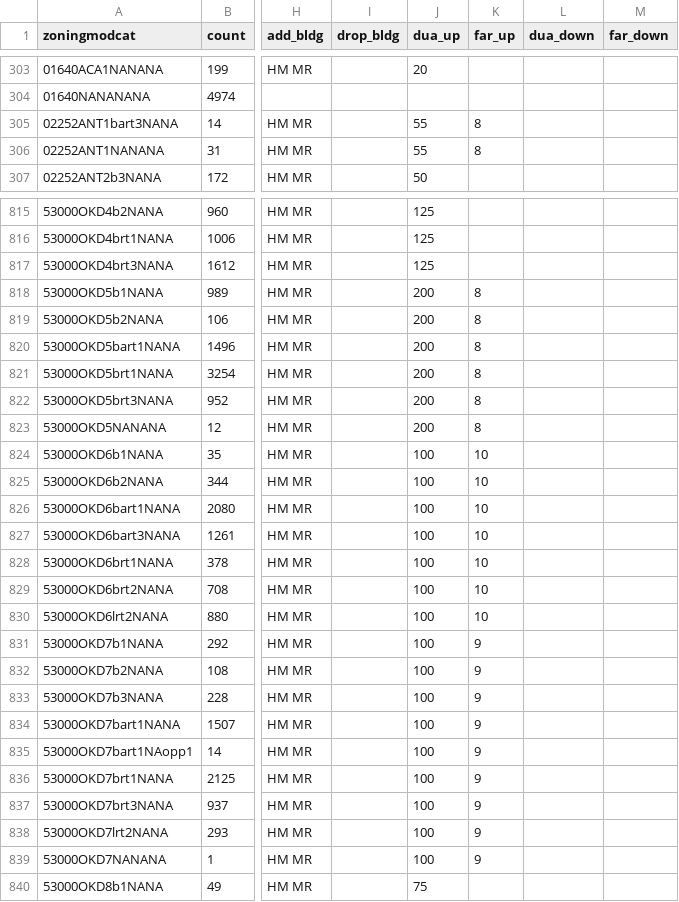
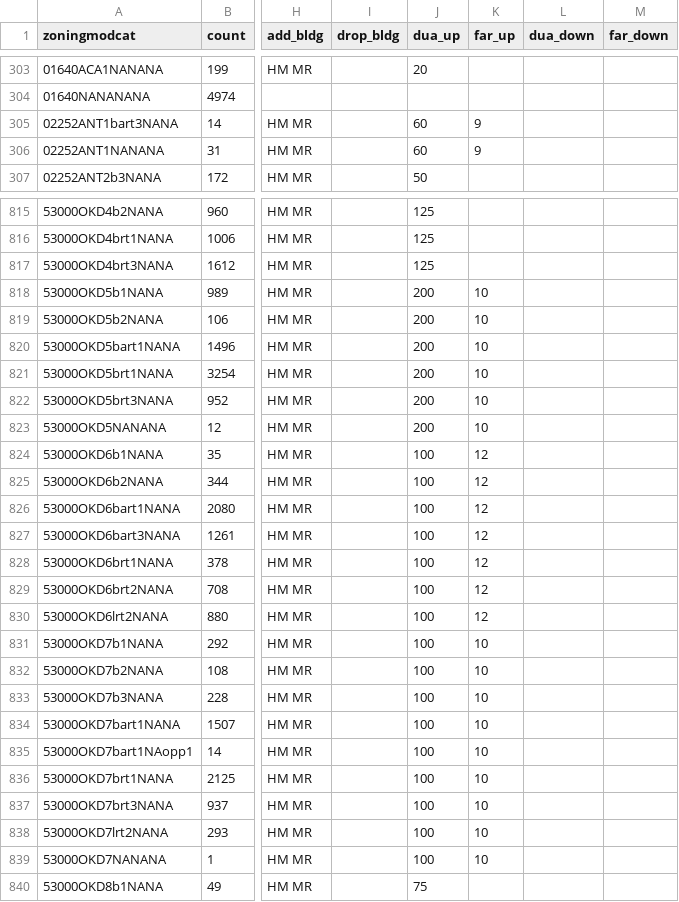
Before and after one commit to UDST/bayarea_urbansim, a CSV file: data/zoning_mods_4.csv, drawn as a sheet; only a part is shown, gaps mark what is left out; the diff covers the shown part only; the diff names each change by its address in the sheet, - before the commit and + after, or states it on an @@ line.

```diff
--- a/data/zoning_mods_4.csv
+++ b/data/zoning_mods_4.csv
-J305:J306 (dua_up): 55
+J305:J306 (dua_up): 60
-K305:K306 (far_up): 8
+K305:K306 (far_up): 9
-K818:K823 (far_up): 8
+K818:K823 (far_up): 10
-K824:K830 (far_up): 10
+K824:K830 (far_up): 12
-K831:K839 (far_up): 9
+K831:K839 (far_up): 10
```
Also changed, not shown: 173 edited cells elsewhere in this file, data/development_projects.csv.
